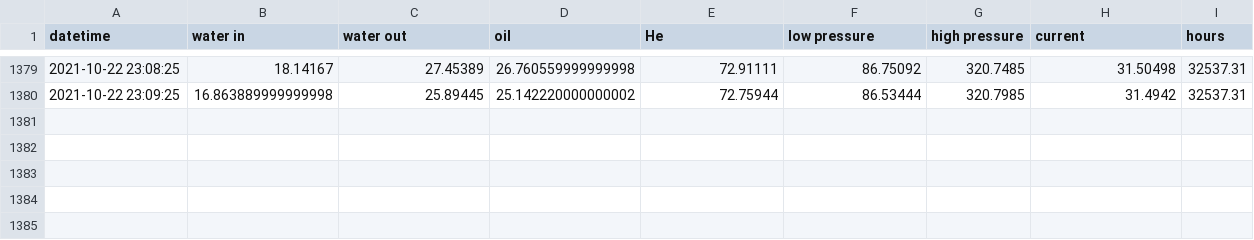
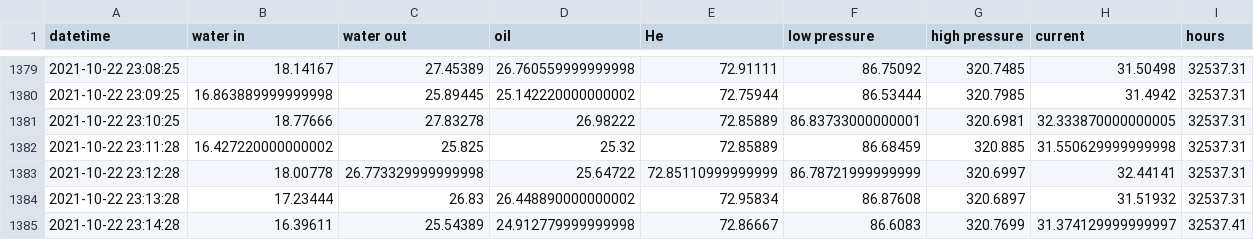
Before and after one commit to SciGEsN/SRC081, a CSV file: data/stat.csv, drawn as a sheet; only a part is shown, gaps mark what is left out; the diff names each change by its address in the sheet, - before the commit and + after, or states it on an @@ line.

```diff
--- a/data/stat.csv
+++ b/data/stat.csv
+row 1381: 2021-10-22 23:10:25 | 18.77666 | 27.83278 | 26.98222 | 72.85889 | 86.83733000000001 | 320.6981 | 32.333870000000005 | 32537.31
+row 1382: 2021-10-22 23:11:28 | 16.427220000000002 | 25.825 | 25.32 | 72.85889 | 86.68459 | 320.885 | 31.550629999999998 | 32537.31
+row 1383: 2021-10-22 23:12:28 | 18.00778 | 26.773329999999998 | 25.64722 | 72.85110999999999 | 86.78721999999999 | 320.6997 | 32.44141 | 32537.31
+row 1384: 2021-10-22 23:13:28 | 17.23444 | 26.83 | 26.448890000000002 | 72.95834 | 86.87608 | 320.6897 | 31.51932 | 32537.31
+row 1385: 2021-10-22 23:14:28 | 16.39611 | 25.54389 | 24.912779999999998 | 72.86667 | 86.6083 | 320.7699 | 31.374129999999997 | 32537.41
```
Also changed, not shown: data/P.csv, data/T1.csv, 8 other files.
